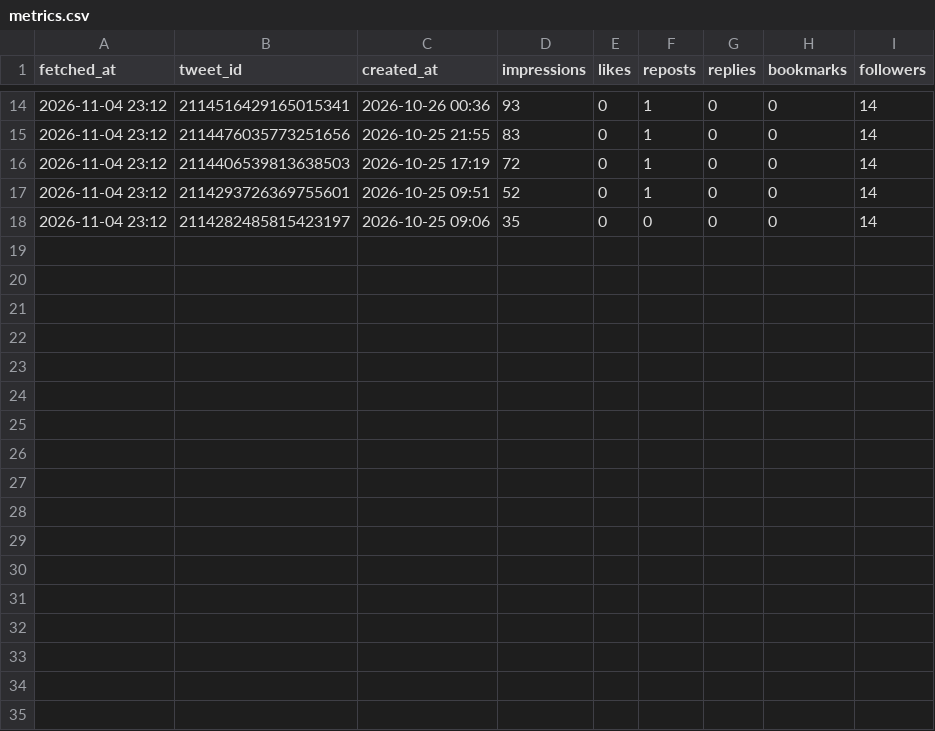
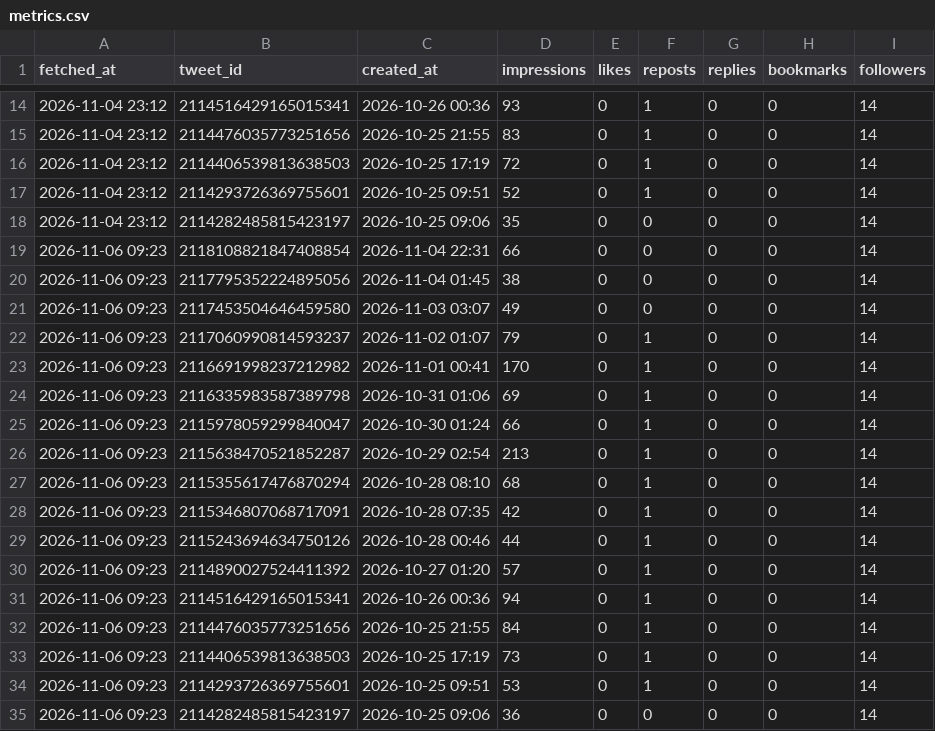
Before and after one commit to fujimtzk92-afk/ai-news-bot, a CSV file: metrics.csv, drawn as a sheet; only a part is shown, gaps mark what is left out.

```diff
--- a/metrics.csv
+++ b/metrics.csv
@@ -18 +18,18 @@ fetched_at,tweet_id,created_at,impressions,likes,reposts,replies,bookmarks,follo
 2026-11-04 23:12,2114282485815423197,2026-10-25 09:06,35,0,0,0,0,14
+2026-11-06 09:23,2118108821847408854,2026-11-04 22:31,66,0,0,0,0,14
+2026-11-06 09:23,2117795352224895056,2026-11-04 01:45,38,0,0,0,0,14
+2026-11-06 09:23,2117453504646459580,2026-11-03 03:07,49,0,0,0,0,14
+2026-11-06 09:23,2117060990814593237,2026-11-02 01:07,79,0,1,0,0,14
+2026-11-06 09:23,2116691998237212982,2026-11-01 00:41,170,0,1,0,0,14
+2026-11-06 09:23,2116335983587389798,2026-10-31 01:06,69,0,1,0,0,14
+2026-11-06 09:23,2115978059299840047,2026-10-30 01:24,66,0,1,0,0,14
+2026-11-06 09:23,2115638470521852287,2026-10-29 02:54,213,0,1,0,0,14
+2026-11-06 09:23,2115355617476870294,2026-10-28 08:10,68,0,1,0,0,14
+2026-11-06 09:23,2115346807068717091,2026-10-28 07:35,42,0,1,0,0,14
+2026-11-06 09:23,2115243694634750126,2026-10-28 00:46,44,0,1,0,0,14
+2026-11-06 09:23,2114890027524411392,2026-10-27 01:20,57,0,1,0,0,14
+2026-11-06 09:23,2114516429165015341,2026-10-26 00:36,94,0,1,0,0,14
+2026-11-06 09:23,2114476035773251656,2026-10-25 21:55,84,0,1,0,0,14
+2026-11-06 09:23,2114406539813638503,2026-10-25 17:19,73,0,1,0,0,14
+2026-11-06 09:23,2114293726369755601,2026-10-25 09:51,53,0,1,0,0,14
+2026-11-06 09:23,2114282485815423197,2026-10-25 09:06,36,0,0,0,0,14
```
